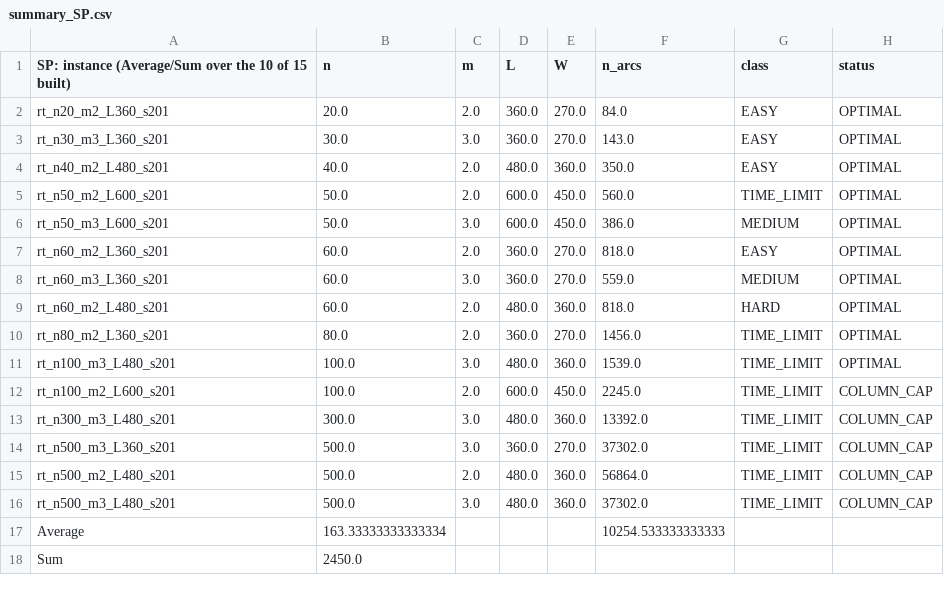
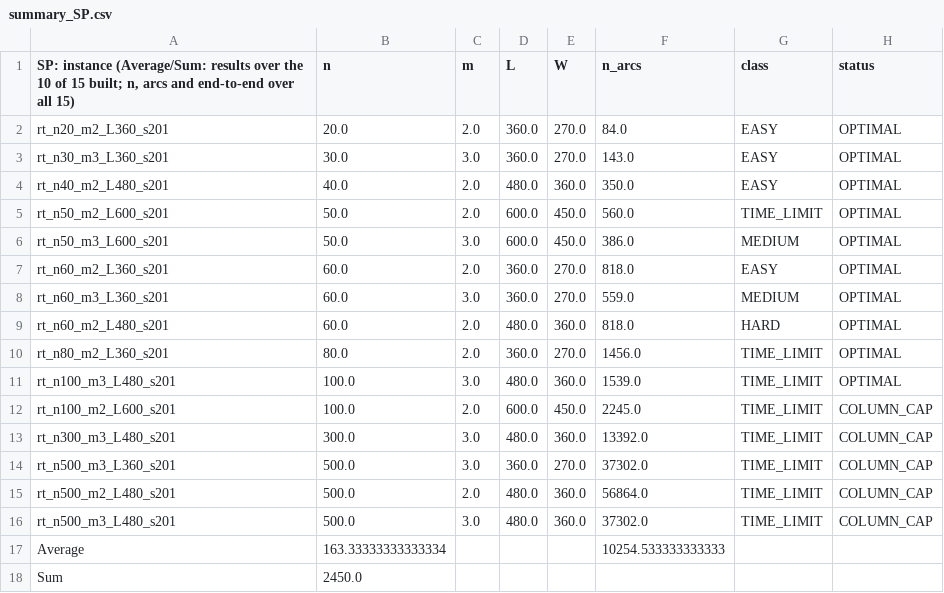
Before and after one commit to mariaakhoury/crew-scheduling, a CSV file: results/report/tables/summary_SP.csv, drawn as a sheet; only a part is shown; the diff names each change by its address in the sheet, - before the commit and + after, or states it on an @@ line.

```diff
--- a/results/report/tables/summary_SP.csv
+++ b/results/report/tables/summary_SP.csv
-A1: SP: instance (Average/Sum over the 10 of 15 built)
+A1: SP: instance (Average/Sum: results over the 10 of 15 built; n, arcs and end-to-end over all 15)
```
Also changed, not shown: results/report/tables/summary_SPplusS.csv, 3 other files.
